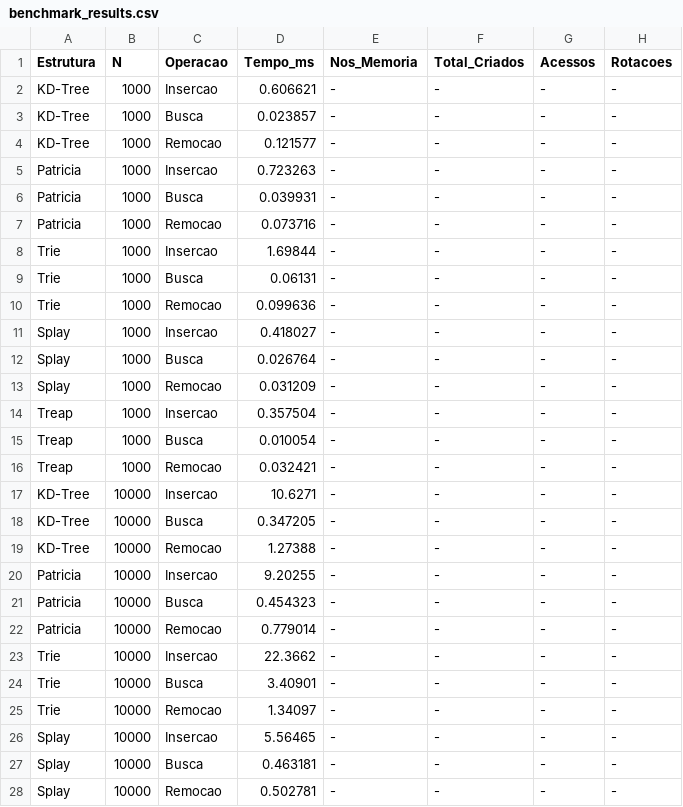
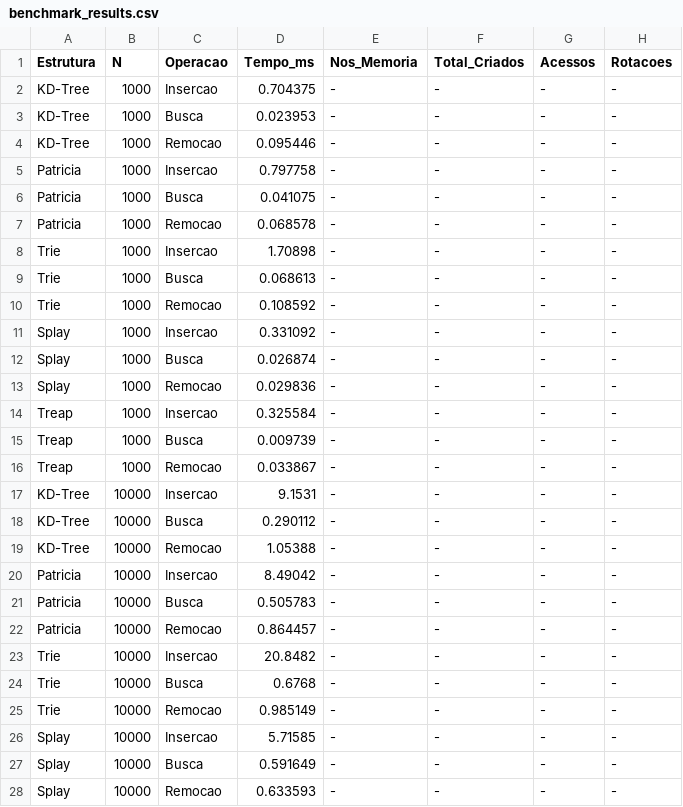
Before and after one commit to rafa16w34/Trabalho1-AEDS2, a CSV file: output/benchmark_results.csv, drawn as a sheet; only a part is shown; the diff covers the shown part only.

```diff
--- a/output/benchmark_results.csv
+++ b/output/benchmark_results.csv
@@ -1,28 +1,28 @@
 Estrutura,N,Operacao,Tempo_ms,Nos_Memoria,Total_Criados,Acessos,Rotacoes
-KD-Tree,1000,Insercao,0.606621,-,-,-,-
-KD-Tree,1000,Busca,0.023857,-,-,-,-
-KD-Tree,1000,Remocao,0.121577,-,-,-,-
-Patricia,1000,Insercao,0.723263,-,-,-,-
-Patricia,1000,Busca,0.039931,-,-,-,-
-Patricia,1000,Remocao,0.073716,-,-,-,-
-Trie,1000,Insercao,1.69844,-,-,-,-
-Trie,1000,Busca,0.06131,-,-,-,-
-Trie,1000,Remocao,0.099636,-,-,-,-
-Splay,1000,Insercao,0.418027,-,-,-,-
-Splay,1000,Busca,0.026764,-,-,-,-
-Splay,1000,Remocao,0.031209,-,-,-,-
-Treap,1000,Insercao,0.357504,-,-,-,-
-Treap,1000,Busca,0.010054,-,-,-,-
-Treap,1000,Remocao,0.032421,-,-,-,-
-KD-Tree,10000,Insercao,10.6271,-,-,-,-
-KD-Tree,10000,Busca,0.347205,-,-,-,-
-KD-Tree,10000,Remocao,1.27388,-,-,-,-
-Patricia,10000,Insercao,9.20255,-,-,-,-
-Patricia,10000,Busca,0.454323,-,-,-,-
-Patricia,10000,Remocao,0.779014,-,-,-,-
-Trie,10000,Insercao,22.3662,-,-,-,-
-Trie,10000,Busca,3.40901,-,-,-,-
-Trie,10000,Remocao,1.34097,-,-,-,-
-Splay,10000,Insercao,5.56465,-,-,-,-
-Splay,10000,Busca,0.463181,-,-,-,-
-Splay,10000,Remocao,0.502781,-,-,-,-
+KD-Tree,1000,Insercao,0.704375,-,-,-,-
+KD-Tree,1000,Busca,0.023953,-,-,-,-
+KD-Tree,1000,Remocao,0.095446,-,-,-,-
+Patricia,1000,Insercao,0.797758,-,-,-,-
+Patricia,1000,Busca,0.041075,-,-,-,-
+Patricia,1000,Remocao,0.068578,-,-,-,-
+Trie,1000,Insercao,1.70898,-,-,-,-
+Trie,1000,Busca,0.068613,-,-,-,-
+Trie,1000,Remocao,0.108592,-,-,-,-
+Splay,1000,Insercao,0.331092,-,-,-,-
+Splay,1000,Busca,0.026874,-,-,-,-
+Splay,1000,Remocao,0.029836,-,-,-,-
+Treap,1000,Insercao,0.325584,-,-,-,-
+Treap,1000,Busca,0.009739,-,-,-,-
+Treap,1000,Remocao,0.033867,-,-,-,-
+KD-Tree,10000,Insercao,9.1531,-,-,-,-
+KD-Tree,10000,Busca,0.290112,-,-,-,-
+KD-Tree,10000,Remocao,1.05388,-,-,-,-
+Patricia,10000,Insercao,8.49042,-,-,-,-
+Patricia,10000,Busca,0.505783,-,-,-,-
+Patricia,10000,Remocao,0.864457,-,-,-,-
+Trie,10000,Insercao,20.8482,-,-,-,-
+Trie,10000,Busca,0.6768,-,-,-,-
+Trie,10000,Remocao,0.985149,-,-,-,-
+Splay,10000,Insercao,5.71585,-,-,-,-
+Splay,10000,Busca,0.591649,-,-,-,-
+Splay,10000,Remocao,0.633593,-,-,-,-
```
Also changed, not shown: 18 edited cells elsewhere in this file, 18 other files.
